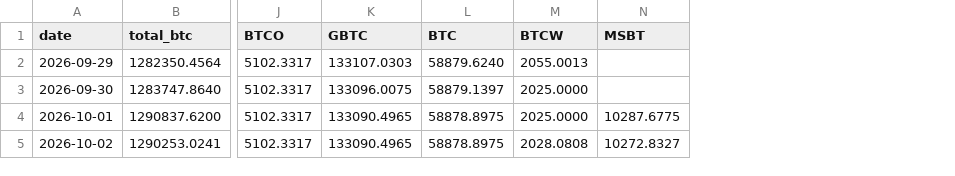
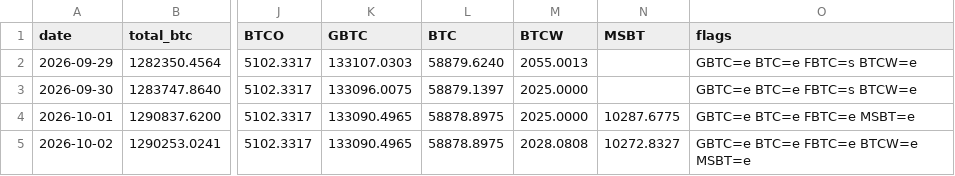
Before and after one commit to TheBitcoinHalvingApp/bitcoin-etf-holdings, a CSV file: history.csv, drawn as a sheet; only a part is shown, gaps mark what is left out; the diff names each change by its address in the sheet, - before the commit and + after, or states it on an @@ line.

```diff
--- a/history.csv
+++ b/history.csv
+column O (flags), rows 2-5: GBTC=e BTC=e FBTC=s BTCW=e | GBTC=e BTC=e FBTC=s BTCW=e | GBTC=e BTC=e FBTC=e MSBT=e | GBTC=e BTC=e FBTC=e BTCW=e MSBT=e
```
Also changed, not shown: 1 other file.
